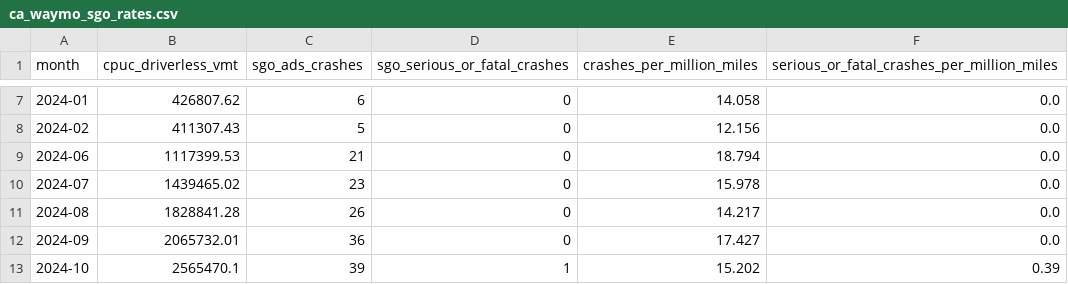
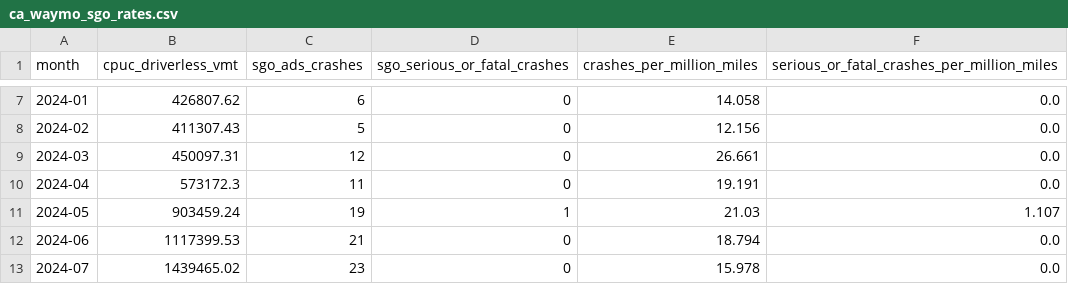
Before and after one commit to av-observatory/av-observatory-web, a CSV file: public/data/ca_waymo_sgo_rates.csv, drawn as a sheet; only a part is shown, gaps mark what is left out; the shorter side is filled out with more unchanged rows; the diff names each change by its address in the sheet, - before the commit and + after, or states it on an @@ line.

```diff
--- a/public/data/ca_waymo_sgo_rates.csv
+++ b/public/data/ca_waymo_sgo_rates.csv
+row 9: 2024-03 | 450097.31 | 12 | 0 | 26.661 | 0.0
+row 10: 2024-04 | 573172.3 | 11 | 0 | 19.191 | 0.0
+row 11: 2024-05 | 903459.24 | 19 | 1 | 21.03 | 1.107
```
Also changed, not shown: public/data/sgo_crashes_monthly_monthly_by_entity.csv, public/data/sgo_crashes_monthly_monthly_by_program_type.csv, 15 other files.
